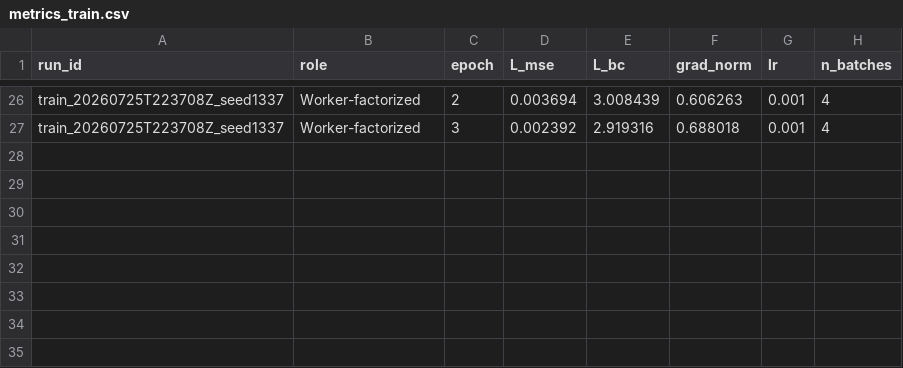
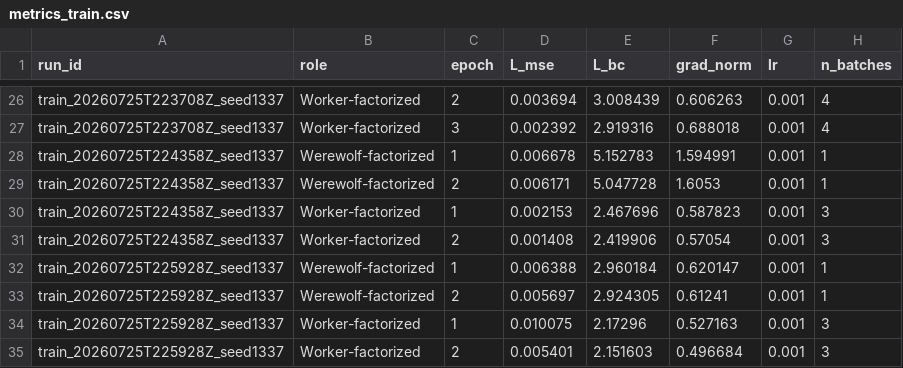
Before and after one commit to Brainiac-Zer0/JEPA_werewolf_sim, a CSV file: logs/metrics_train.csv, drawn as a sheet; only a part is shown, gaps mark what is left out; the diff names each change by its address in the sheet, - before the commit and + after, or states it on an @@ line.

```diff
--- a/logs/metrics_train.csv
+++ b/logs/metrics_train.csv
+row 28: train_20260725T224358Z_seed1337 | Werewolf-factorized | 1 | 0.006678 | 5.152783 | 1.594991 | 0.001 | 1
+row 29: train_20260725T224358Z_seed1337 | Werewolf-factorized | 2 | 0.006171 | 5.047728 | 1.6053 | 0.001 | 1
+row 30: train_20260725T224358Z_seed1337 | Worker-factorized | 1 | 0.002153 | 2.467696 | 0.587823 | 0.001 | 3
+row 31: train_20260725T224358Z_seed1337 | Worker-factorized | 2 | 0.001408 | 2.419906 | 0.57054 | 0.001 | 3
+row 32: train_20260725T225928Z_seed1337 | Werewolf-factorized | 1 | 0.006388 | 2.960184 | 0.620147 | 0.001 | 1
+row 33: train_20260725T225928Z_seed1337 | Werewolf-factorized | 2 | 0.005697 | 2.924305 | 0.61241 | 0.001 | 1
+row 34: train_20260725T225928Z_seed1337 | Worker-factorized | 1 | 0.010075 | 2.17296 | 0.527163 | 0.001 | 3
+row 35: train_20260725T225928Z_seed1337 | Worker-factorized | 2 | 0.005401 | 2.151603 | 0.496684 | 0.001 | 3
```
Also changed, not shown: logs/sweeps/sweep_summary.csv, 41 other files.
